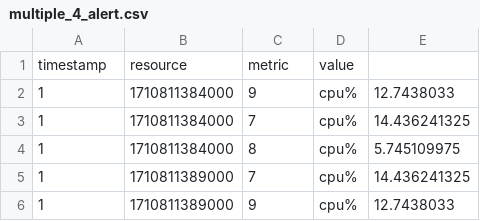
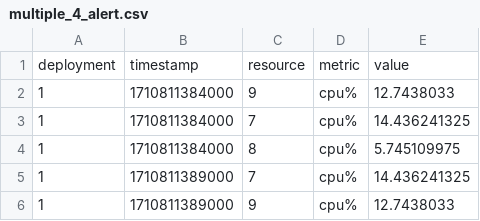
Before and after one commit to Apollo-Tools/resource-manager, a CSV file: benchmark/results/reaction_time/k8s/multiple_4_alert.csv, drawn as a sheet; only a part is shown.

Commit message:
Update reaction time data

```diff
--- a/benchmark/results/reaction_time/k8s/multiple_4_alert.csv
+++ b/benchmark/results/reaction_time/k8s/multiple_4_alert.csv
@@ -1,2 +1,2 @@
-timestamp,resource,metric,value
+deployment,timestamp,resource,metric,value
 1,1710811384000,9,cpu%,12.7438033
```
Also changed, not shown: 5 other files.
